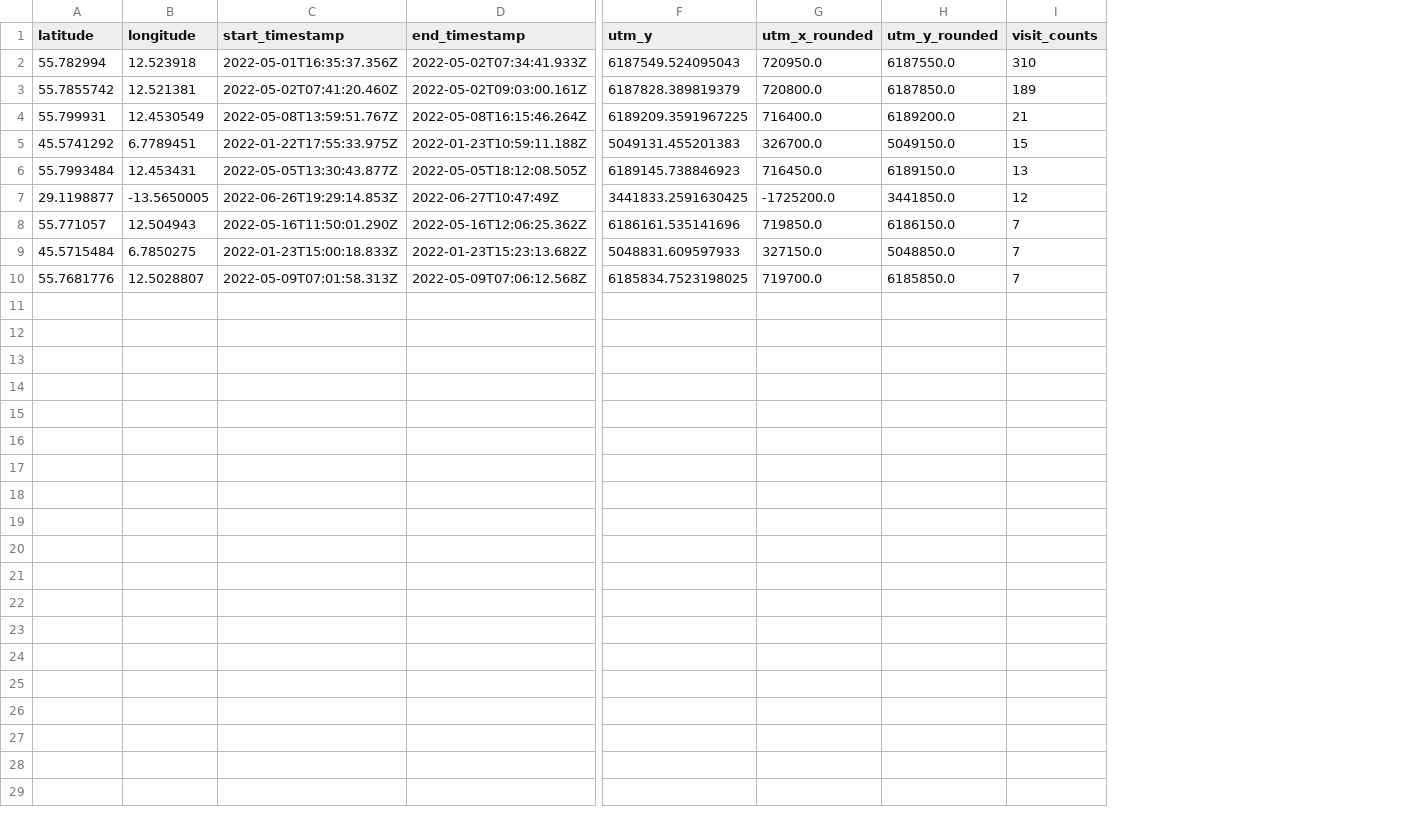
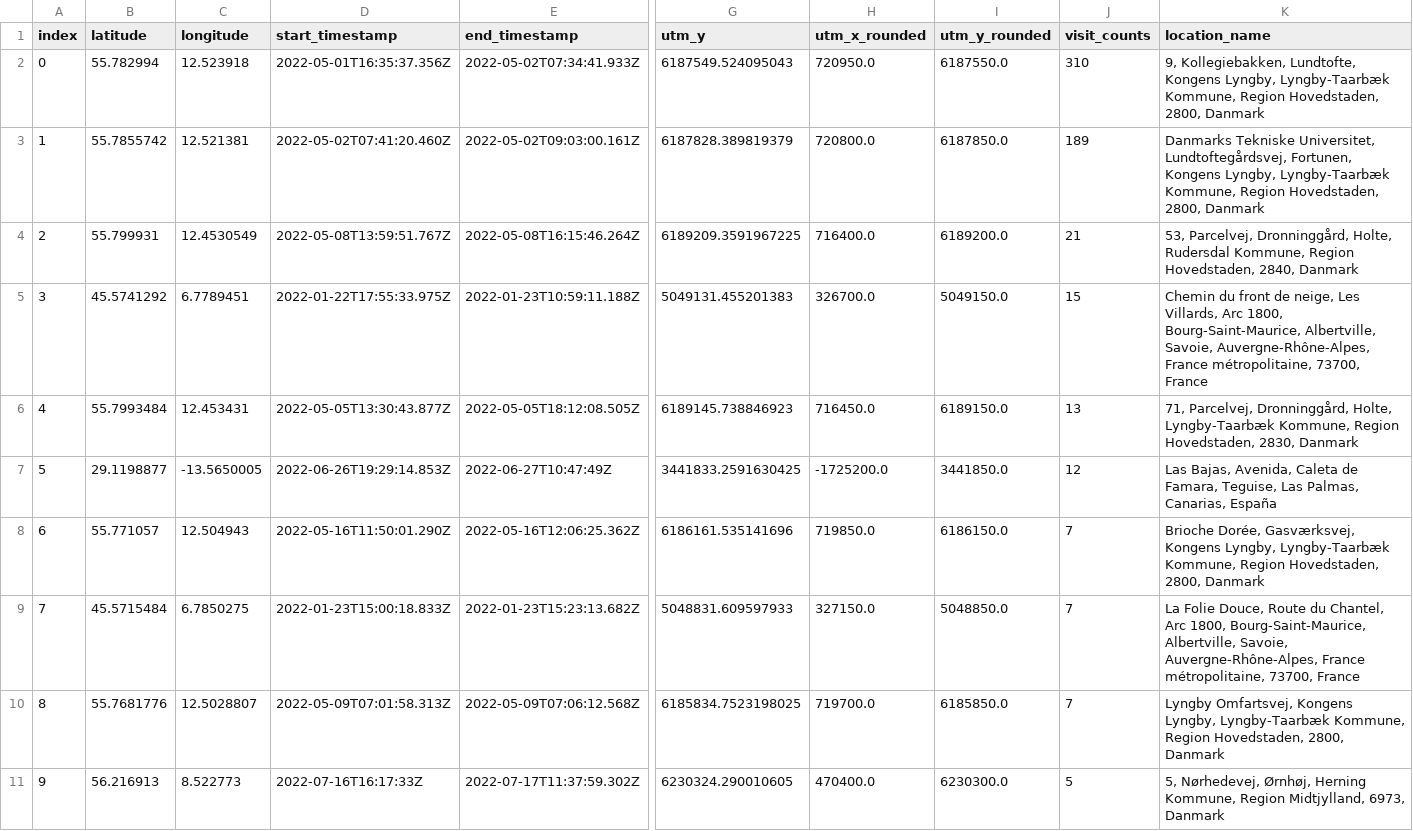
Before and after one commit to SYDeng00/02808-Personal_InformaticsGPS, a CSV file: docs/data/processed_locations.csv, drawn as a sheet; only a part is shown, gaps mark what is left out; rows hold the shown columns only; the diff names each change by its address in the sheet, - before the commit and + after, or states it on an @@ line.

```diff
--- a/docs/data/processed_locations.csv
+++ b/docs/data/processed_locations.csv
+column A (index), rows 2-10: 0 | 1 | 2 | 3 | 4 | 5 | 6 | 7 | 8
+column K (location_name), rows 2-10: 9, Kollegiebakken, Lundtofte, Kongens Lyngby, Lyngby-Taarbæk Kommune, Region Hovedstaden, 2800, Danmark | Danmarks Tekniske Universitet, Lundtoftegårdsvej, Fortunen, Kongens Lyngby, Lyngby-Taarbæk Kommune, Region Hovedstaden, 2800, Danmark | 53, Parcelvej, Dronninggård, Holte, Rudersdal Kommune, Region Hovedstaden, 2840, Danmark | Chemin du front de neige, Les Villards, Arc 1800, Bourg-Saint-Maurice, Albertville, Savoie, Auvergne-Rhône-Alpes, France métropolitaine, 73700, France | 71, Parcelvej, Dronninggård, Holte, Lyngby-Taarbæk Kommune, Region Hovedstaden, 2830, Danmark | Las Bajas, Avenida, Caleta de Famara, Teguise, Las Palmas, Canarias, España | Brioche Dorée, Gasværksvej, Kongens Lyngby, Lyngby-Taarbæk Kommune, Region Hovedstaden, 2800, Danmark | La Folie Douce, Route du Chantel, Arc 1800, Bourg-Saint-Maurice, Albertville, Savoie, Auvergne-Rhône-Alpes, France métropolitaine, 73700, France | Lyngby Omfartsvej, Kongens Lyngby, Lyngby-Taarbæk Kommune, Region Hovedstaden, 2800, Danmark
+row 11: 9 | 56.216913 | 8.522773 | 2022-07-16T16:17:33Z | 2022-07-17T11:37:59.302Z | 6230324.290010605 | 470400.0 | 6230300.0 | 5 | 5, Nørhedevej, Ørnhøj, Herning Kommune, Region Midtjylland, 6973, Danmark
```
Also changed, not shown: docs/data/combined_data_durations.csv, docs/data/processed_duration.csv, 5 other files.
